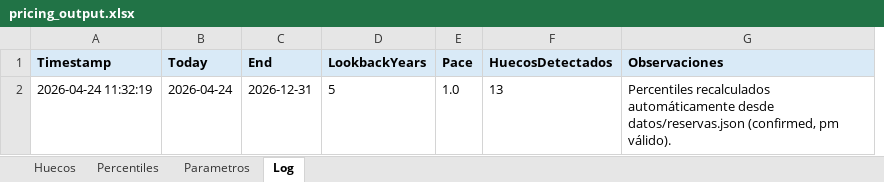
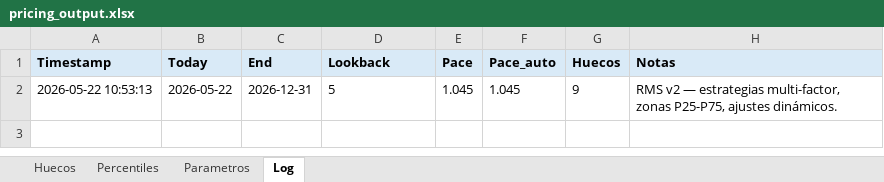
Before and after one commit to pochettino73/csj-airbnb, an Excel workbook: output/pricing_output.xlsx, sheet Log, drawn as a sheet; values as stored, in another font and other column widths than the file's, no borders; removed rows and columns are numbered as before the commit, all else as after; the diff names each change by its address in the sheet, - before the commit and + after, or states it on an @@ line.

```diff
--- a/output/pricing_output.xlsx (sheet Log)
+++ b/output/pricing_output.xlsx (sheet Log)
-column F (HuecosDetectados), row 2: 13
-column G (Observaciones), row 2: Percentiles recalculados automáticamente desde datos/reservas.json (confirmed, pm válido).
+column F (Pace_auto), row 2: 1.045
+column G (Huecos), row 2: 9
+column H (Notas), row 2: RMS v2 — estrategias multi-factor, zonas P25-P75, ajustes dinámicos.
-D1: LookbackYears
+D1: Lookback
-A2 (Timestamp): 2026-04-24 11:32:19
+A2 (Timestamp): 2026-05-22 10:53:13
-B2 (Today): 2026-04-24
+B2 (Today): 2026-05-22
-E2 (Pace): 1.0
+E2 (Pace): 1.045
```
Also changed, not shown: sheet Huecos, sheet Parametros, sheet Percentiles, output/auditoria_dashboard.xlsx, 8 other files.
